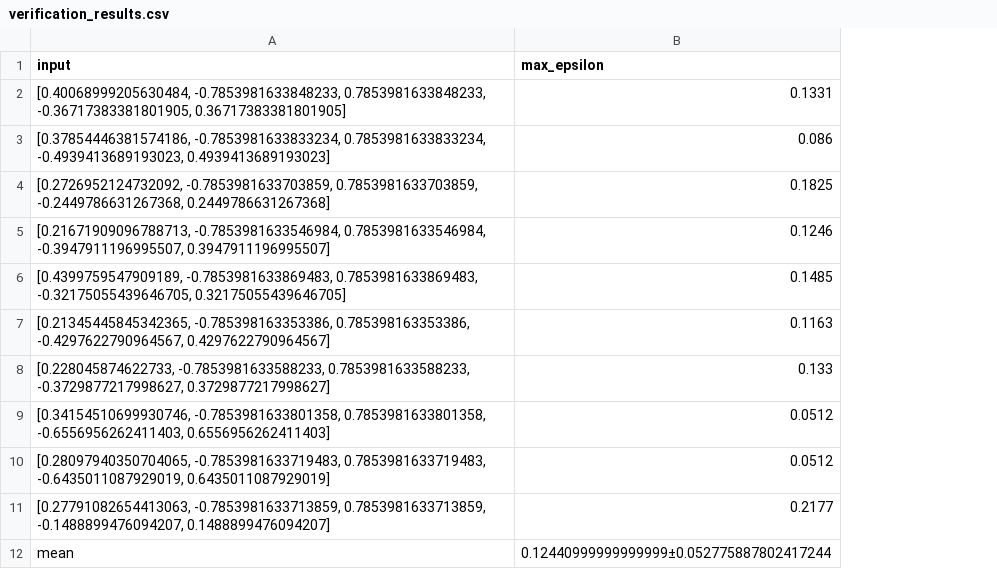
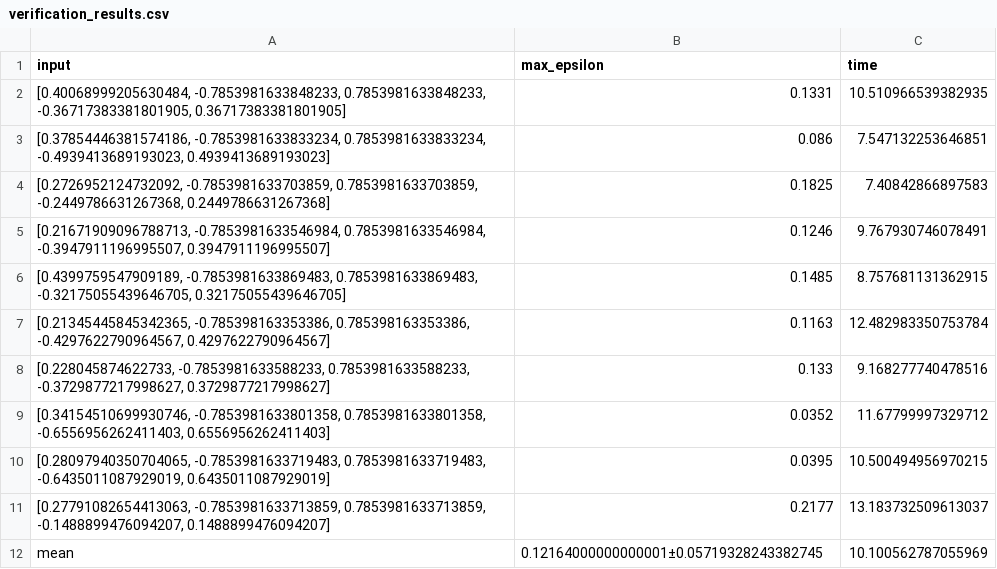
Before and after one commit to NicolaAssolini98/Abstract-VQC, a CSV file: 2_irs_CCQC/verification_results.csv, drawn as a sheet; the diff names each change by its address in the sheet, - before the commit and + after, or states it on an @@ line.

```diff
--- a/2_irs_CCQC/verification_results.csv
+++ b/2_irs_CCQC/verification_results.csv
+column C (time), rows 2-12: 10.510966539382935 | 7.547132253646851 | 7.40842866897583 | 9.767930746078491 | 8.757681131362915 | 12.482983350753784 | 9.168277740478516 | 11.67799997329712 | 10.500494956970215 | 13.183732509613037 | 10.100562787055969
-B9 (max_epsilon): 0.0512
+B9 (max_epsilon): 0.0352
-B10 (max_epsilon): 0.0512
+B10 (max_epsilon): 0.0395
-B12 (max_epsilon): 0.12440999999999999±0.052775887802417244
+B12 (max_epsilon): 0.12164000000000001±0.05719328243382745
```
Also changed, not shown: 1_iris_QCL/verification_results.csv, 3_digits_CCQC/verification_results_(0,1).csv, 6 other files.
